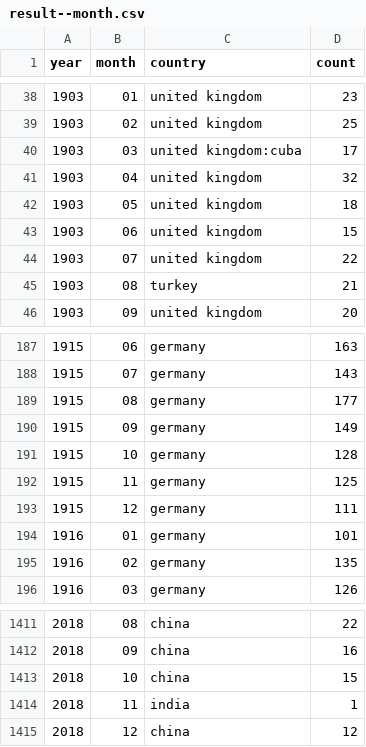
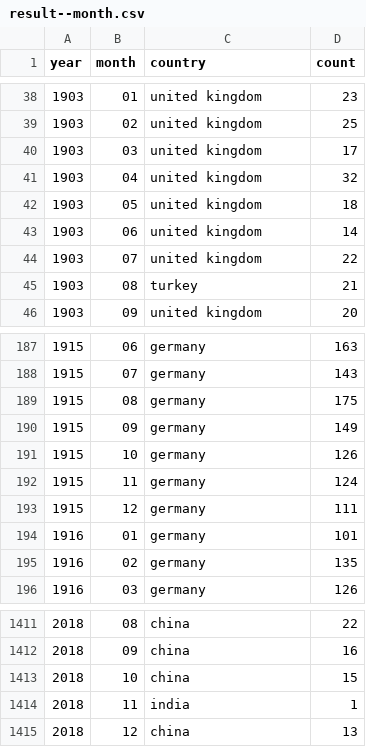
Before and after one commit to the-pudding/nyt-map-data, a CSV file: output/result--month.csv, drawn as a sheet; only a part is shown, gaps mark what is left out; the diff covers the shown part only.

```diff
--- a/output/result--month.csv
+++ b/output/result--month.csv
@@ -39,6 +39,6 @@ year,month,country,count
 1903,02,united kingdom,25
-1903,03,united kingdom:cuba,17
+1903,03,united kingdom,17
 1903,04,united kingdom,32
 1903,05,united kingdom,18
-1903,06,united kingdom,15
+1903,06,united kingdom,14
 1903,07,united kingdom,22
@@ -188,6 +188,6 @@ year,month,country,count
 1915,07,germany,143
-1915,08,germany,177
+1915,08,germany,175
 1915,09,germany,149
-1915,10,germany,128
-1915,11,germany,125
+1915,10,germany,126
+1915,11,germany,124
 1915,12,germany,111
@@ -1414,2 +1414,2 @@ year,month,country,count
 2018,11,india,1
-2018,12,china,12
+2018,12,china,13
```
Also changed, not shown: 13 edited cells elsewhere in this file.
